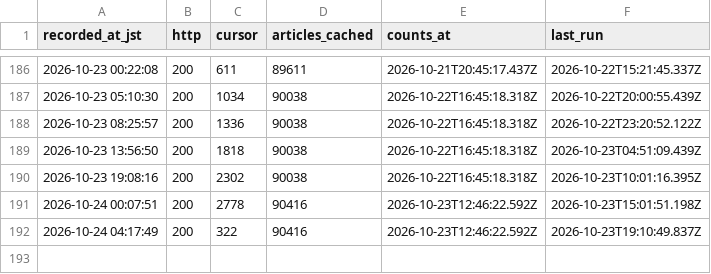
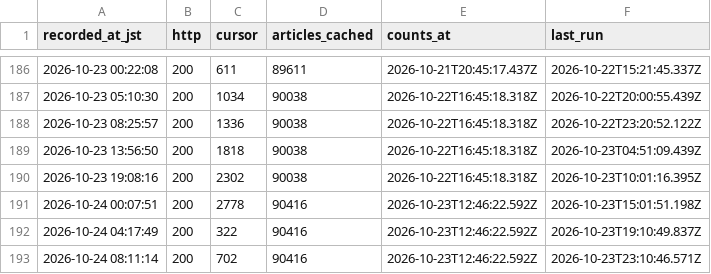
Before and after one commit to south0120/substack-portal, a CSV file: reports/cursor_hourly.csv, drawn as a sheet; only a part is shown, gaps mark what is left out; the diff names each change by its address in the sheet, - before the commit and + after, or states it on an @@ line.

```diff
--- a/reports/cursor_hourly.csv
+++ b/reports/cursor_hourly.csv
+row 193: 2026-10-24 08:11:14 | 200 | 702 | 90416 | 2026-10-23T12:46:22.592Z | 2026-10-23T23:10:46.571Z
```
